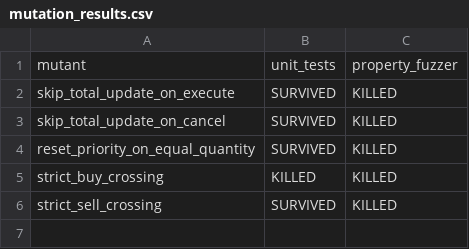
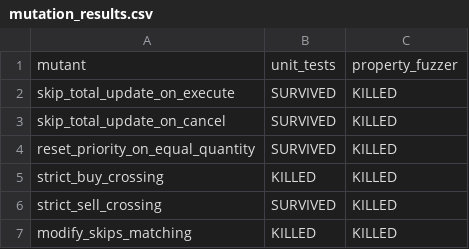
Before and after one commit to dddtjhhb/cpp-order-book, a CSV file: docs/testing/mutation_results.csv, drawn as a sheet.

```diff
--- a/docs/testing/mutation_results.csv
+++ b/docs/testing/mutation_results.csv
@@ -6 +6,2 @@ strict_buy_crossing,KILLED,KILLED
 strict_sell_crossing,SURVIVED,KILLED
+modify_skips_matching,KILLED,KILLED
```
Also changed, not shown: 2 other files.
